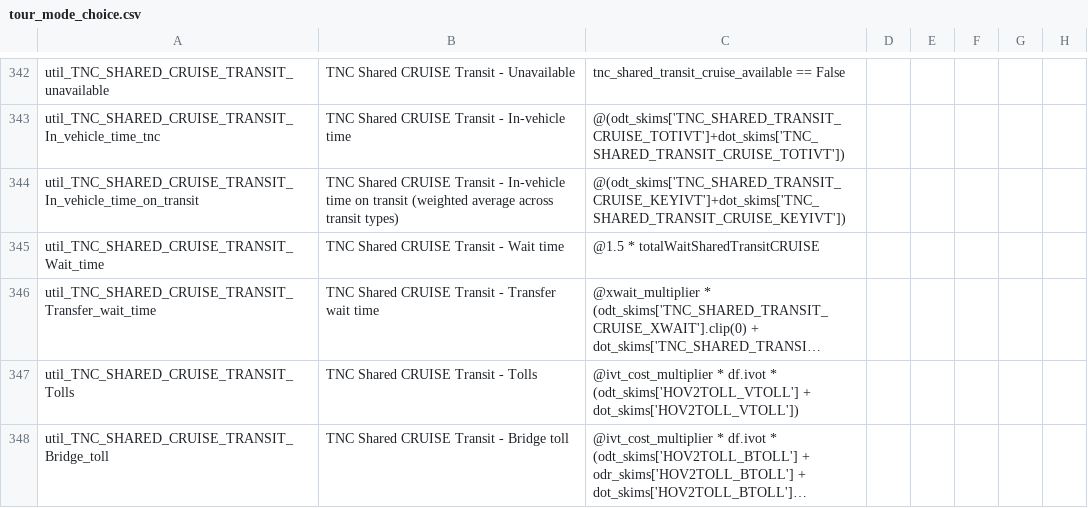
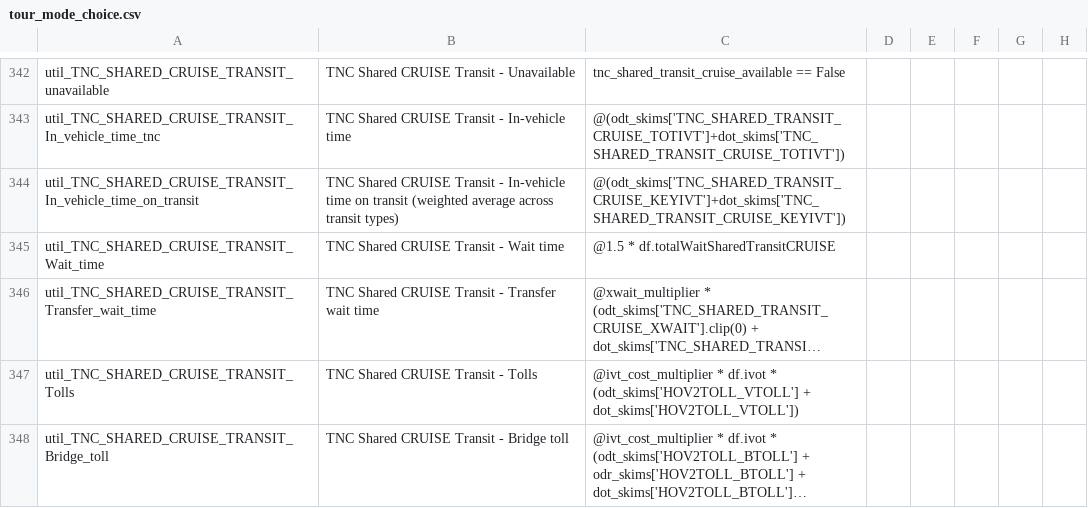
Before and after one commit to LBNL-UCB-STI/activitysim-configs-sfbay, a CSV file: configs/tour_mode_choice.csv, drawn as a sheet; only a part is shown, gaps mark what is left out; long unchanged cells end in …; the diff covers the shown part only; the diff names each change by its address in the sheet, - before the commit and + after, or states it on an @@ line.

```diff
--- a/configs/tour_mode_choice.csv
+++ b/configs/tour_mode_choice.csv
-C345: @1.5 * totalWaitSharedTransitCRUISE
+C345: @1.5 * df.totalWaitSharedTransitCRUISE
```
Also changed, not shown: 5 edited cells elsewhere in this file.
